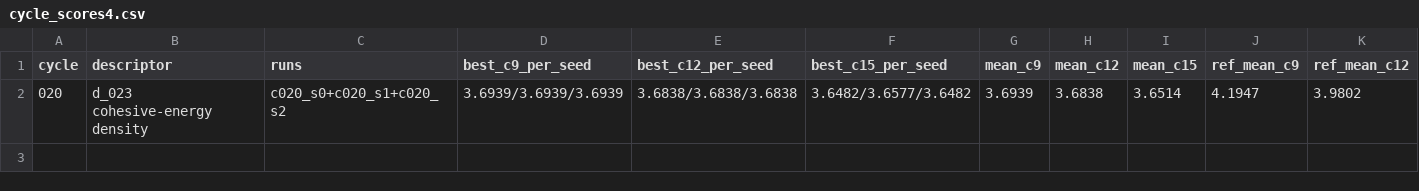
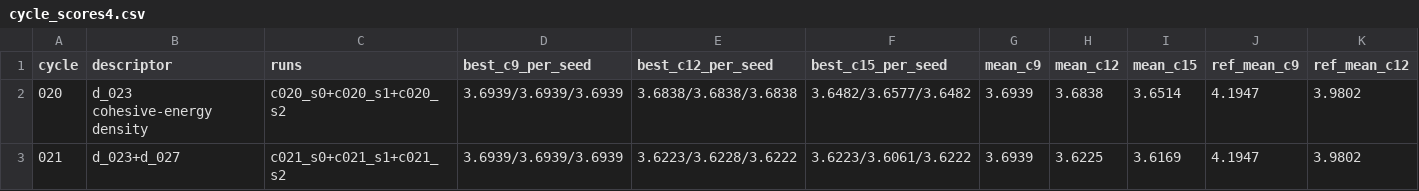
Before and after one commit to MKMiyagi/OSI-Hackathon-2026, a CSV file: ledger/cycle_scores4.csv, drawn as a sheet; only a part is shown; rows hold the shown columns only; the diff names each change by its address in the sheet, - before the commit and + after, or states it on an @@ line.

```diff
--- a/ledger/cycle_scores4.csv
+++ b/ledger/cycle_scores4.csv
+row 3: 021 | d_023+d_027 | c021_s0+c021_s1+c021_s2 | 3.6939/3.6939/3.6939 | 3.6223/3.6228/3.6222 | 3.6223/3.6061/3.6222 | 3.6939 | 3.6225 | 3.6169 | 4.1947 | 3.9802
```
Also changed, not shown: 8 other files.
